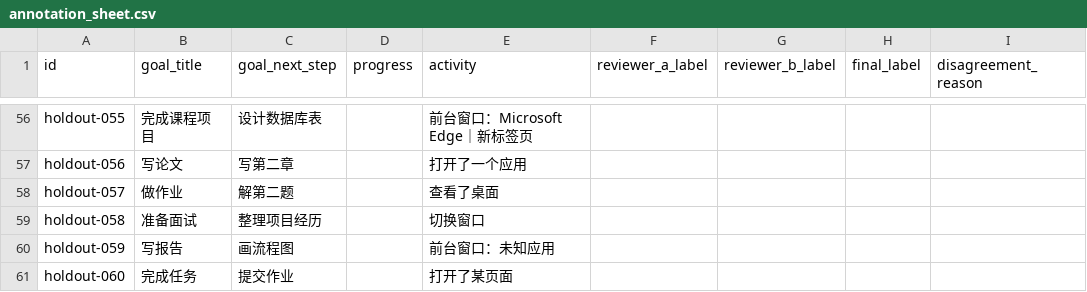
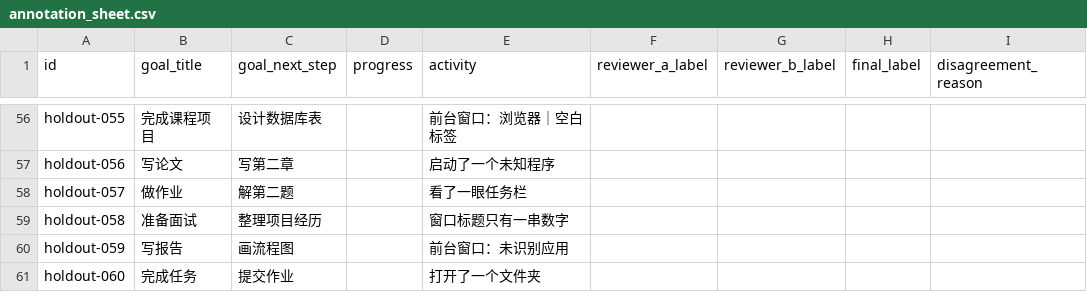
Before and after one commit to Ir1svanquish/IntentAware-Agent, a CSV file: experiments/data/annotation_sheet.csv, drawn as a sheet; only a part is shown, gaps mark what is left out; the diff covers the shown part only; the diff names each change by its address in the sheet, - before the commit and + after, or states it on an @@ line.

```diff
--- a/experiments/data/annotation_sheet.csv
+++ b/experiments/data/annotation_sheet.csv
-E56 (activity): 前台窗口：Microsoft Edge｜新标签页
+E56 (activity): 前台窗口：浏览器｜空白标签
-E57 (activity): 打开了一个应用
+E57 (activity): 启动了一个未知程序
-E58 (activity): 查看了桌面
+E58 (activity): 看了一眼任务栏
-E59 (activity): 切换窗口
+E59 (activity): 窗口标题只有一串数字
-E60 (activity): 前台窗口：未知应用
+E60 (activity): 前台窗口：未识别应用
-E61 (activity): 打开了某页面
+E61 (activity): 打开了一个文件夹
```
Also changed, not shown: 56 edited cells elsewhere in this file, 6 other files.
